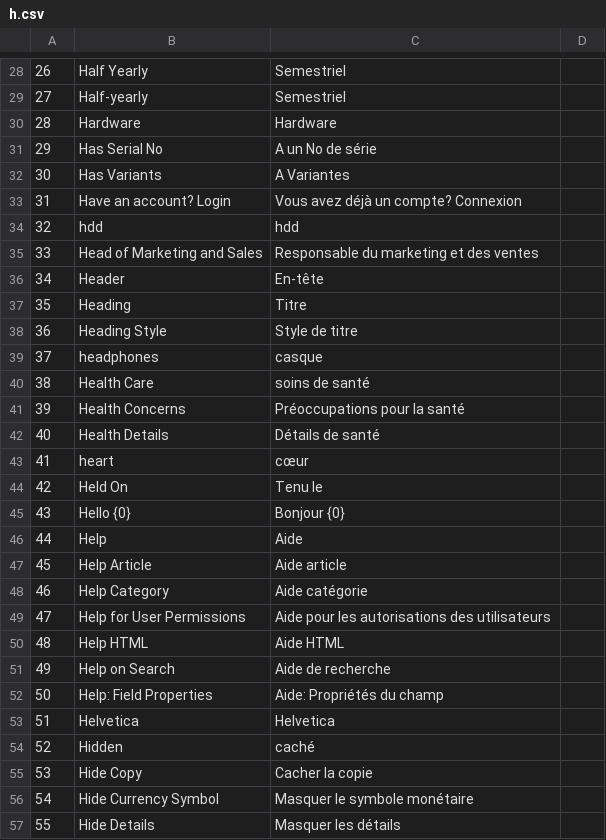
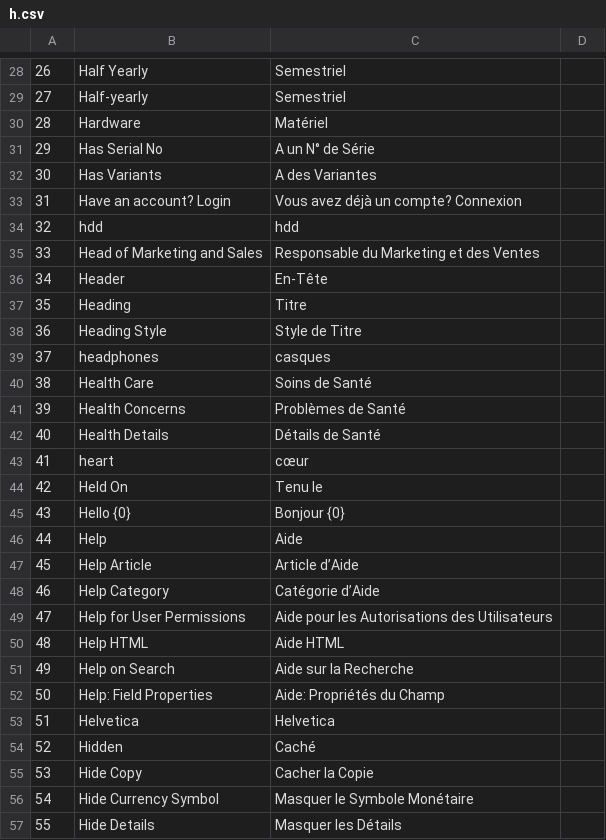
Before and after one commit to qrevel/erpnext-translations, a CSV file: h.csv, drawn as a sheet; only a part is shown, gaps mark what is left out; the diff covers the shown part only.

```diff
--- a/h.csv
+++ b/h.csv
@@ -30,3 +30,3 @@
-28,Hardware,Hardware
-29,Has Serial No,A un No de série
-30,Has Variants,A Variantes
+28,Hardware,Matériel,
+29,Has Serial No,A un N° de Série,
+30,Has Variants,A des Variantes,
@@ -35,2 +35,2 @@
-33,Head of Marketing and Sales,Responsable du marketing et des ventes
-34,Header,En-tête
+33,Head of Marketing and Sales,Responsable du Marketing et des Ventes,
+34,Header,En-Tête,
@@ -38,5 +38,5 @@
-36,Heading Style,Style de titre
-37,headphones,casque
-38,Health Care,soins de santé
-39,Health Concerns,Préoccupations pour la santé
-40,Health Details,Détails de santé
+36,Heading Style,Style de Titre,
+37,headphones,casques,
+38,Health Care,Soins de Santé,
+39,Health Concerns,Problèmes de Santé,
+40,Health Details,Détails de Santé,
@@ -47,3 +47,3 @@
-45,Help Article,Aide article
-46,Help Category,Aide catégorie
-47,Help for User Permissions,Aide pour les autorisations des utilisateurs
+45,Help Article,Article d’Aide,
+46,Help Category,Catégorie d’Aide,
+47,Help for User Permissions,Aide pour les Autorisations des Utilisateurs,
@@ -51,2 +51,2 @@
-49,Help on Search,Aide de recherche
-50,Help: Field Properties,Aide: Propriétés du champ
+49,Help on Search,Aide sur la Recherche,
+50,Help: Field Properties,Aide: Propriétés du Champ,
@@ -54,4 +54,4 @@
-52,Hidden,caché
-53,Hide Copy,Cacher la copie
-54,Hide Currency Symbol,Masquer le symbole monétaire
-55,Hide Details,Masquer les détails
+52,Hidden,Caché,
+53,Hide Copy,Cacher la Copie,
+54,Hide Currency Symbol,Masquer le Symbole Monétaire,
+55,Hide Details,Masquer les Détails,
```
Also changed, not shown: 49 edited cells elsewhere in this file.
